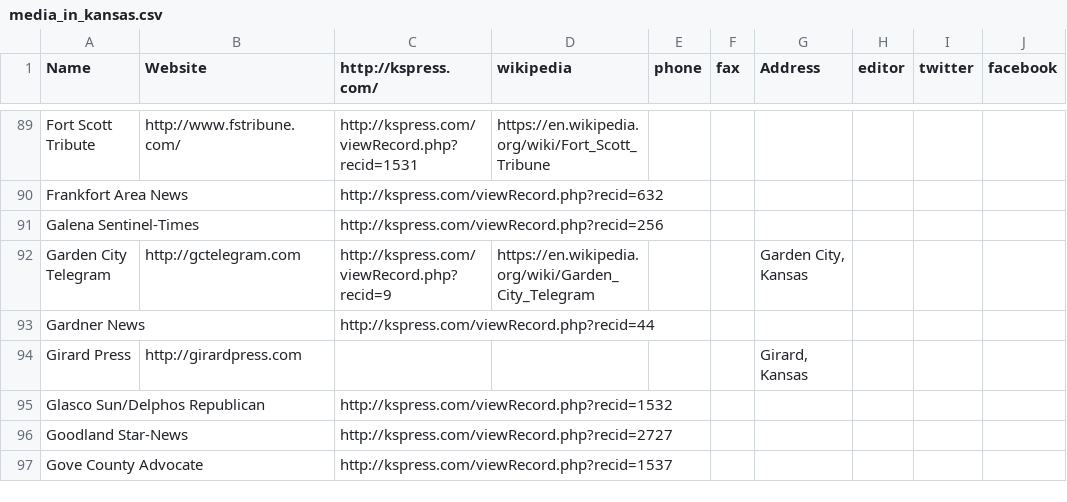
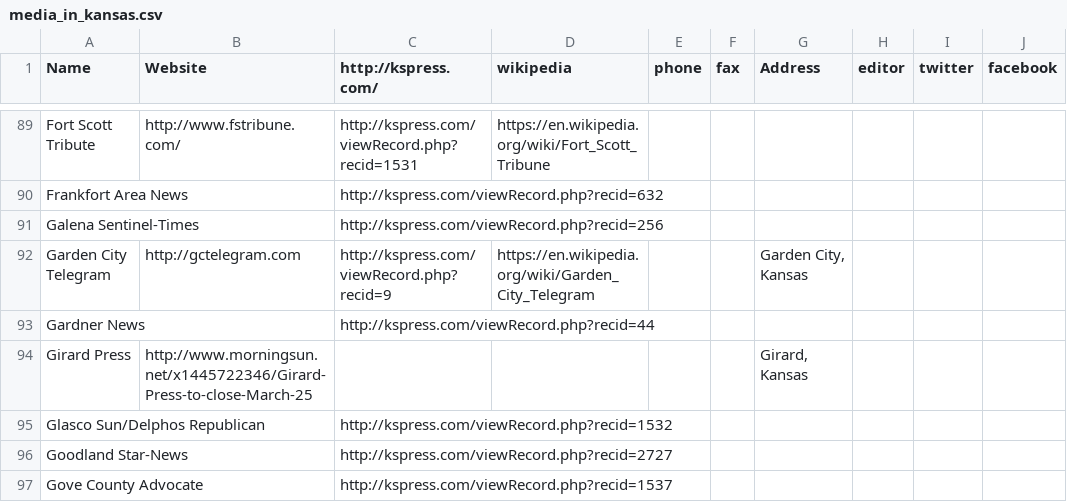
Before and after one commit to h4ck3rm1k3/letter-to-editor, a CSV file: kansas/media_in_kansas.csv, drawn as a sheet; only a part is shown, gaps mark what is left out; the diff names each change by its address in the sheet, - before the commit and + after, or states it on an @@ line.

```diff
--- a/kansas/media_in_kansas.csv
+++ b/kansas/media_in_kansas.csv
-B94 (Website): http://girardpress.com
+B94 (Website): http://www.morningsun.net/x1445722346/Girard-Press-to-close-March-25
```
Also changed, not shown: 4 other files.
